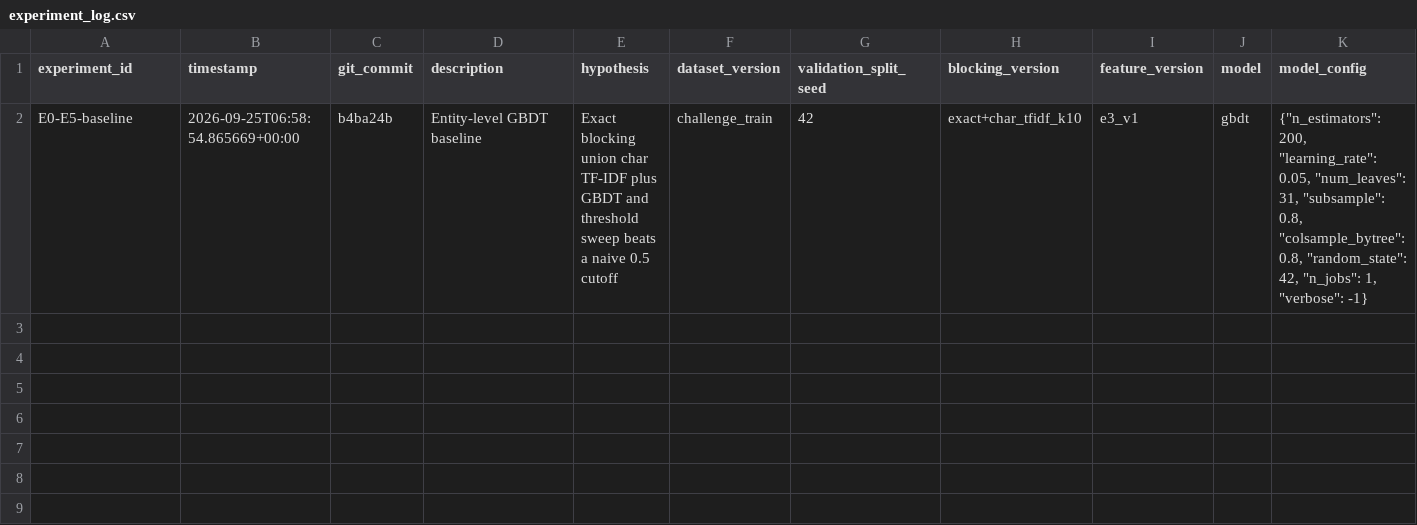
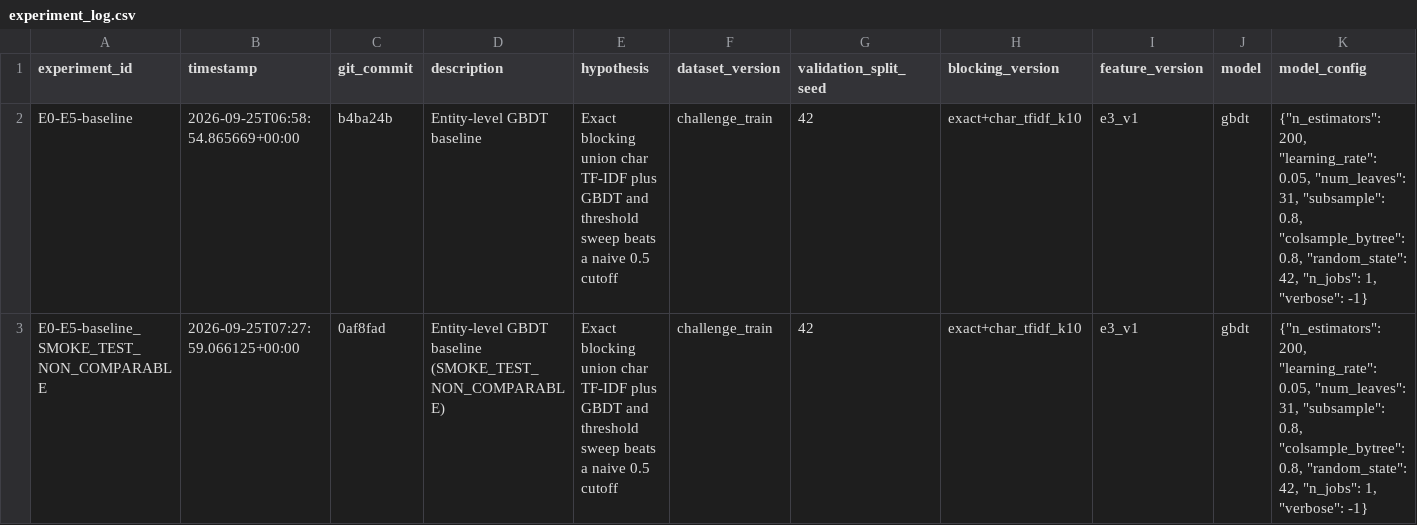
Before and after one commit to Sundramrai3691/amazon-ml-challenge-2026, a CSV file: experiments/experiment_log.csv, drawn as a sheet; only a part is shown; rows hold the shown columns only; the diff names each change by its address in the sheet, - before the commit and + after, or states it on an @@ line.

Commit message:
feat: add retrieval channel diagnostics and tests

```diff
--- a/experiments/experiment_log.csv
+++ b/experiments/experiment_log.csv
+row 3: E0-E5-baseline_SMOKE_TEST_NON_COMPARABLE | 2026-09-25T07:27:59.066125+00:00 | 0af8fad | Entity-level GBDT baseline (SMOKE_TEST_NON_COMPARABLE) | Exact blocking union char TF-IDF plus GBDT and threshold sweep beats a naive 0.5 cutoff | challenge_train | 42 | exact+char_tfidf_k10 | e3_v1 | gbdt | {"n_estimators": 200, "learning_rate": 0.05, "num_leaves": 31, "subsample": 0.8, "colsample_bytree": 0.8, "random_state": 42, "n_jobs": 1, "verbose": -1}
```
Also changed, not shown: 5 other files.
